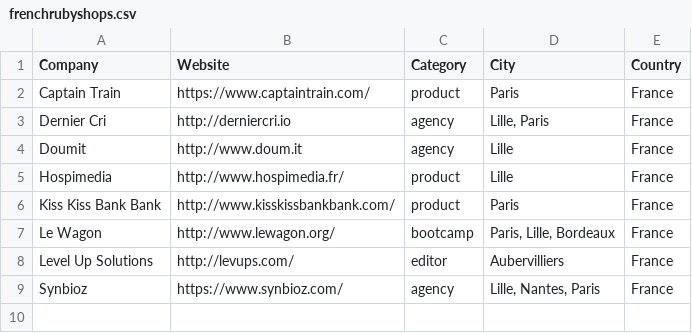
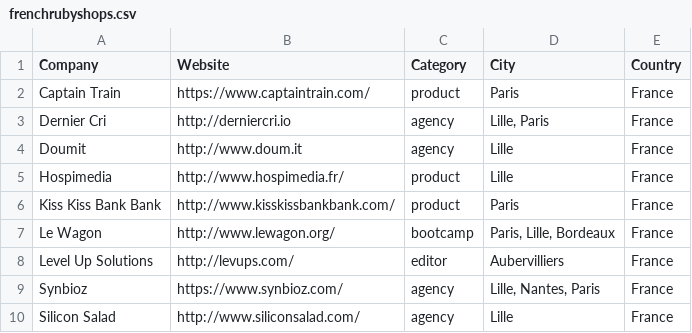
Before and after one commit to ruby-nord/rubyshops, a CSV file: frenchrubyshops.csv, drawn as a sheet.

Commit message:
added Silicon Salad
Thanks David !

```diff
--- a/frenchrubyshops.csv
+++ b/frenchrubyshops.csv
@@ -9 +9,2 @@ Level Up Solutions,http://levups.com/,editor,Aubervilliers,France
 Synbioz,https://www.synbioz.com/,agency,"Lille, Nantes, Paris",France
+Silicon Salad,http://www.siliconsalad.com/,agency,"Lille",France
```
